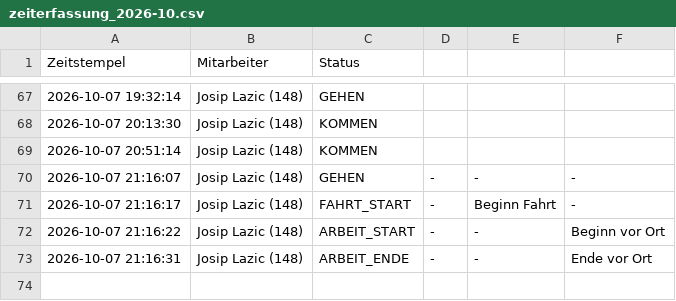
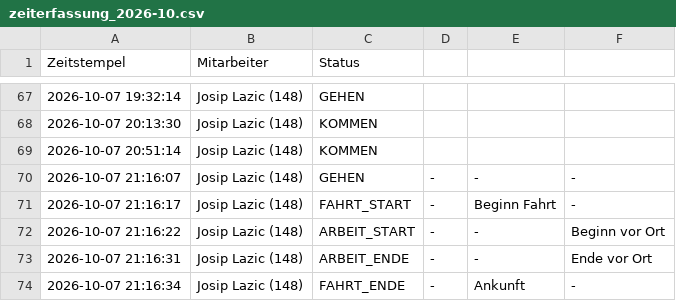
Before and after one commit to nasty007/Zeiterfassung, a CSV file: zeiterfassung_2026-10.csv, drawn as a sheet; only a part is shown, gaps mark what is left out.

Commit message:
Service: Fahrt Ende (2026-10-07 21:16:34)

```diff
--- a/zeiterfassung_2026-10.csv
+++ b/zeiterfassung_2026-10.csv
@@ -73 +73,2 @@ Zeitstempel;Mitarbeiter;Status
 2026-10-07 21:16:31;Josip Lazic (148);ARBEIT_ENDE;-;-;Ende vor Ort
+2026-10-07 21:16:34;Josip Lazic (148);FAHRT_ENDE;-;Ankunft;-
```
